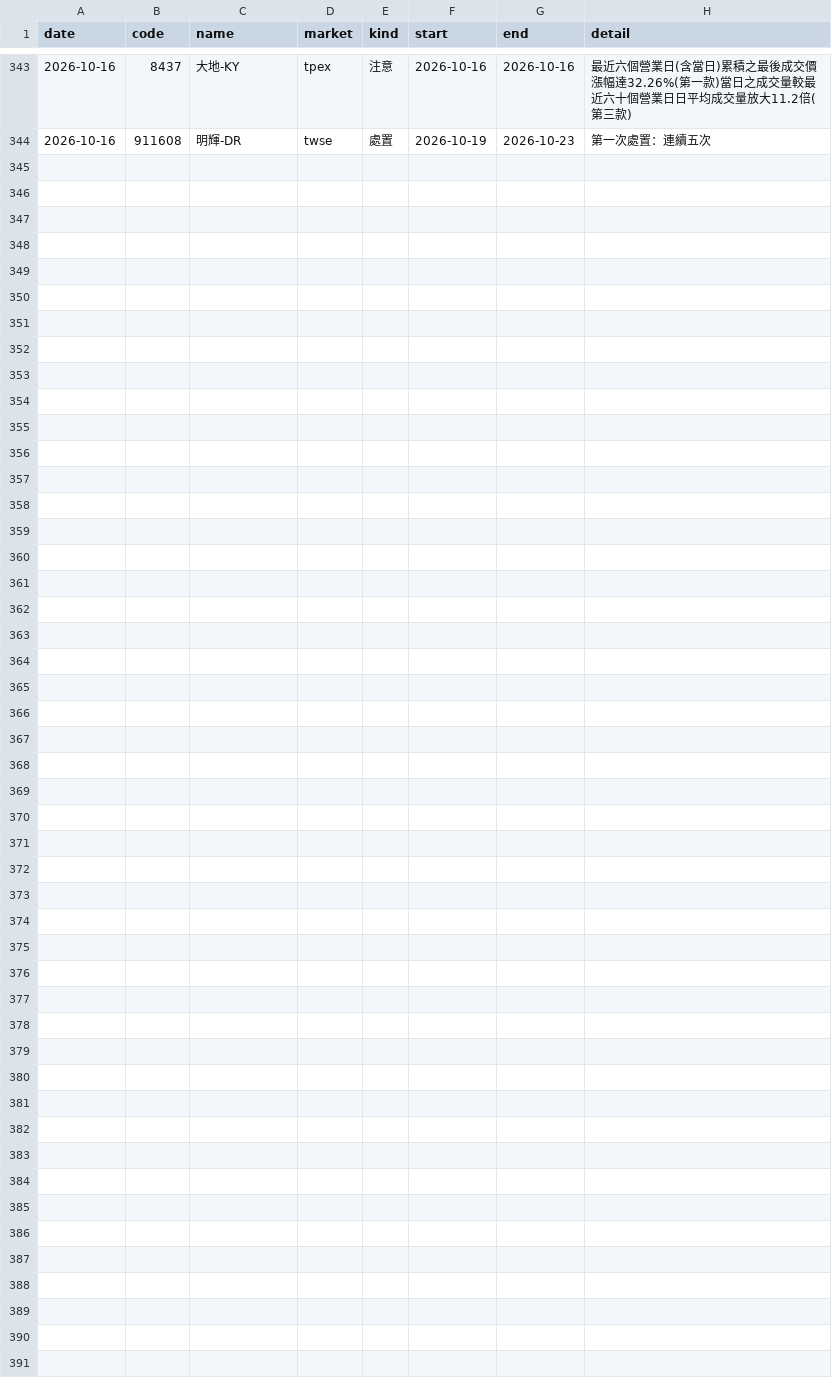
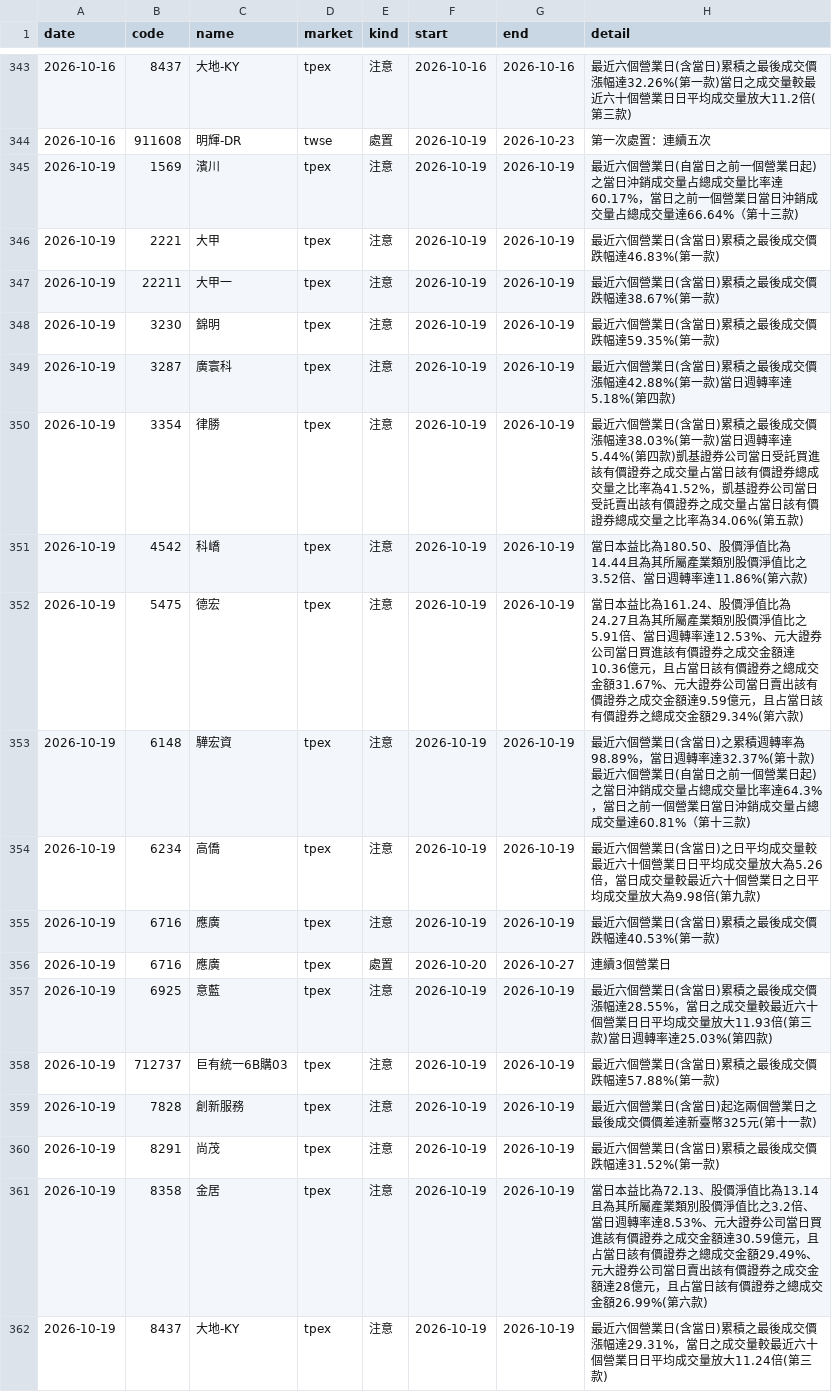
Before and after one commit to ChrisHo0317/Local_Dashboard, a CSV file: data/market/flags.csv, drawn as a sheet; only a part is shown, gaps mark what is left out; the diff covers the shown part only; the diff names each change by its address in the sheet, - before the commit and + after, or states it on an @@ line.

```diff
--- a/data/market/flags.csv
+++ b/data/market/flags.csv
+row 345: 2026-10-19 | 1569 | 濱川 | tpex | 注意 | 2026-10-19 | 2026-10-19 | 最近六個營業日(自當日之前一個營業日起)之當日沖銷成交量占總成交量比率達60.17%，當日之前一個營業日當日沖銷成交量占總成交量達66.64%（第十三款)
+row 346: 2026-10-19 | 2221 | 大甲 | tpex | 注意 | 2026-10-19 | 2026-10-19 | 最近六個營業日(含當日)累積之最後成交價跌幅達46.83%(第一款)
+row 347: 2026-10-19 | 22211 | 大甲一 | tpex | 注意 | 2026-10-19 | 2026-10-19 | 最近六個營業日(含當日)累積之最後成交價跌幅達38.67%(第一款)
+row 348: 2026-10-19 | 3230 | 錦明 | tpex | 注意 | 2026-10-19 | 2026-10-19 | 最近六個營業日(含當日)累積之最後成交價跌幅達59.35%(第一款)
+row 349: 2026-10-19 | 3287 | 廣寰科 | tpex | 注意 | 2026-10-19 | 2026-10-19 | 最近六個營業日(含當日)累積之最後成交價漲幅達42.88%(第一款)當日週轉率達5.18%(第四款)
+row 350: 2026-10-19 | 3354 | 律勝 | tpex | 注意 | 2026-10-19 | 2026-10-19 | 最近六個營業日(含當日)累積之最後成交價漲幅達38.03%(第一款)當日週轉率達5.44%(第四款)凱基證券公司當日受託買進該有價證券之成交量占當日該有價證券總成交量之比率為41.52%，凱基證券公司當日受託賣出該有價證券之成交量占當日該有價證券總成交量之比率為34.06%(第五款)
+row 351: 2026-10-19 | 4542 | 科嶠 | tpex | 注意 | 2026-10-19 | 2026-10-19 | 當日本益比為180.50、股價淨值比為14.44且為其所屬產業類別股價淨值比之3.52倍、當日週轉率達11.86%(第六款)
+row 352: 2026-10-19 | 5475 | 德宏 | tpex | 注意 | 2026-10-19 | 2026-10-19 | 當日本益比為161.24、股價淨值比為24.27且為其所屬產業類別股價淨值比之5.91倍、當日週轉率達12.53%、元大證券公司當日買進該有價證券之成交金額達10.36億元，且占當日該有價證券之總成交金額31.67%、元大證券公司當日賣出該有價證券之成交金額達9.59億元，且占當日該有價證券之總成交金額29.34%(第六款)
+row 353: 2026-10-19 | 6148 | 驊宏資 | tpex | 注意 | 2026-10-19 | 2026-10-19 | 最近六個營業日(含當日)之累積週轉率為98.89%，當日週轉率達32.37%(第十款)最近六個營業日(自當日之前一個營業日起)之當日沖銷成交量占總成交量比率達64.3%，當日之前一個營業日當日沖銷成交量占總成交量達60.81%（第十三款)
+row 354: 2026-10-19 | 6234 | 高僑 | tpex | 注意 | 2026-10-19 | 2026-10-19 | 最近六個營業日(含當日)之日平均成交量較最近六十個營業日日平均成交量放大為5.26倍，當日成交量較最近六十個營業日之日平均成交量放大為9.98倍(第九款)
+row 355: 2026-10-19 | 6716 | 應廣 | tpex | 注意 | 2026-10-19 | 2026-10-19 | 最近六個營業日(含當日)累積之最後成交價跌幅達40.53%(第一款)
+row 356: 2026-10-19 | 6716 | 應廣 | tpex | 處置 | 2026-10-20 | 2026-10-27 | 連續3個營業日
+row 357: 2026-10-19 | 6925 | 意藍 | tpex | 注意 | 2026-10-19 | 2026-10-19 | 最近六個營業日(含當日)累積之最後成交價漲幅達28.55%，當日之成交量較最近六十個營業日日平均成交量放大11.93倍(第三款)當日週轉率達25.03%(第四款)
+row 358: 2026-10-19 | 712737 | 巨有統一6B購03 | tpex | 注意 | 2026-10-19 | 2026-10-19 | 最近六個營業日(含當日)累積之最後成交價跌幅達57.88%(第一款)
+row 359: 2026-10-19 | 7828 | 創新服務 | tpex | 注意 | 2026-10-19 | 2026-10-19 | 最近六個營業日(含當日)起迄兩個營業日之最後成交價價差達新臺幣325元(第十一款)
+row 360: 2026-10-19 | 8291 | 尚茂 | tpex | 注意 | 2026-10-19 | 2026-10-19 | 最近六個營業日(含當日)累積之最後成交價跌幅達31.52%(第一款)
+row 361: 2026-10-19 | 8358 | 金居 | tpex | 注意 | 2026-10-19 | 2026-10-19 | 當日本益比為72.13、股價淨值比為13.14且為其所屬產業類別股價淨值比之3.2倍、當日週轉率達8.53%、元大證券公司當日買進該有價證券之成交金額達30.59億元，且占當日該有價證券之總成交金額29.49%、元大證券公司當日賣出該有價證券之成交金額達28億元，且占當日該有價證券之總成交金額26.99%(第六款)
+row 362: 2026-10-19 | 8437 | 大地-KY | tpex | 注意 | 2026-10-19 | 2026-10-19 | 最近六個營業日(含當日)累積之最後成交價漲幅達29.31%，當日之成交量較最近六十個營業日日平均成交量放大11.24倍(第三款)
```
Also changed, not shown: 6 moved rows elsewhere in this file, data/alerts_sent.csv, data/earnings_calls.csv, 15 other files.
